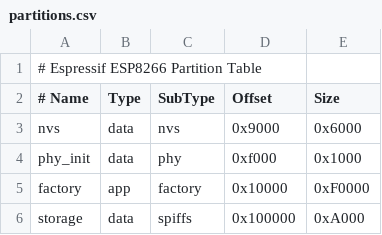
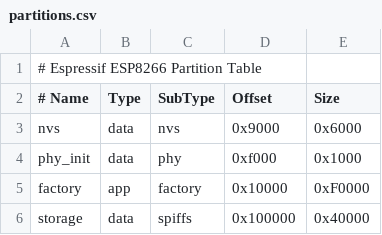
Before and after one commit to ashep/d5y, a CSV file: firmware/partitions.csv, drawn as a sheet.

Commit message:
Move the web server to the firmware #62

```diff
--- a/firmware/partitions.csv
+++ b/firmware/partitions.csv
@@ -5,2 +5,2 @@ phy_init, data, phy,     0xf000,   0x1000
 factory,  app,  factory, 0x10000,  0xF0000
-storage,  data, spiffs,  0x100000, 0xA000
+storage,  data, spiffs,  0x100000, 0x40000
```
Also changed, not shown: 11 other files.
